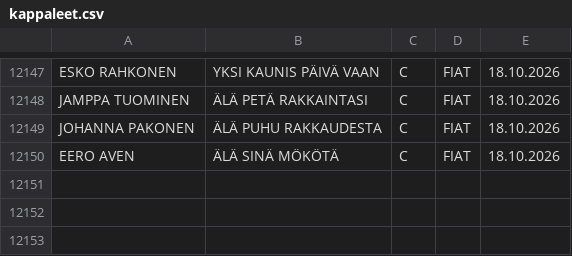
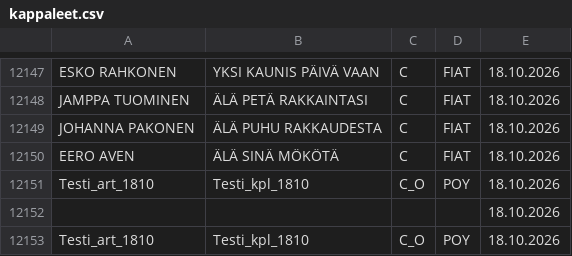
Before and after one commit to LamminHovi/Karaokelista, a CSV file: kappaleet.csv, drawn as a sheet; only a part is shown, gaps mark what is left out; the diff names each change by its address in the sheet, - before the commit and + after, or states it on an @@ line.

Commit message:
Paivitetty kappaleet.csv

```diff
--- a/kappaleet.csv
+++ b/kappaleet.csv
+row 12151: Testi_art_1810 | Testi_kpl_1810 | C_O | POY | 18.10.2026
+row 12152:  |  |  |  | 18.10.2026
+row 12153: Testi_art_1810 | Testi_kpl_1810 | C_O | POY | 18.10.2026
```
